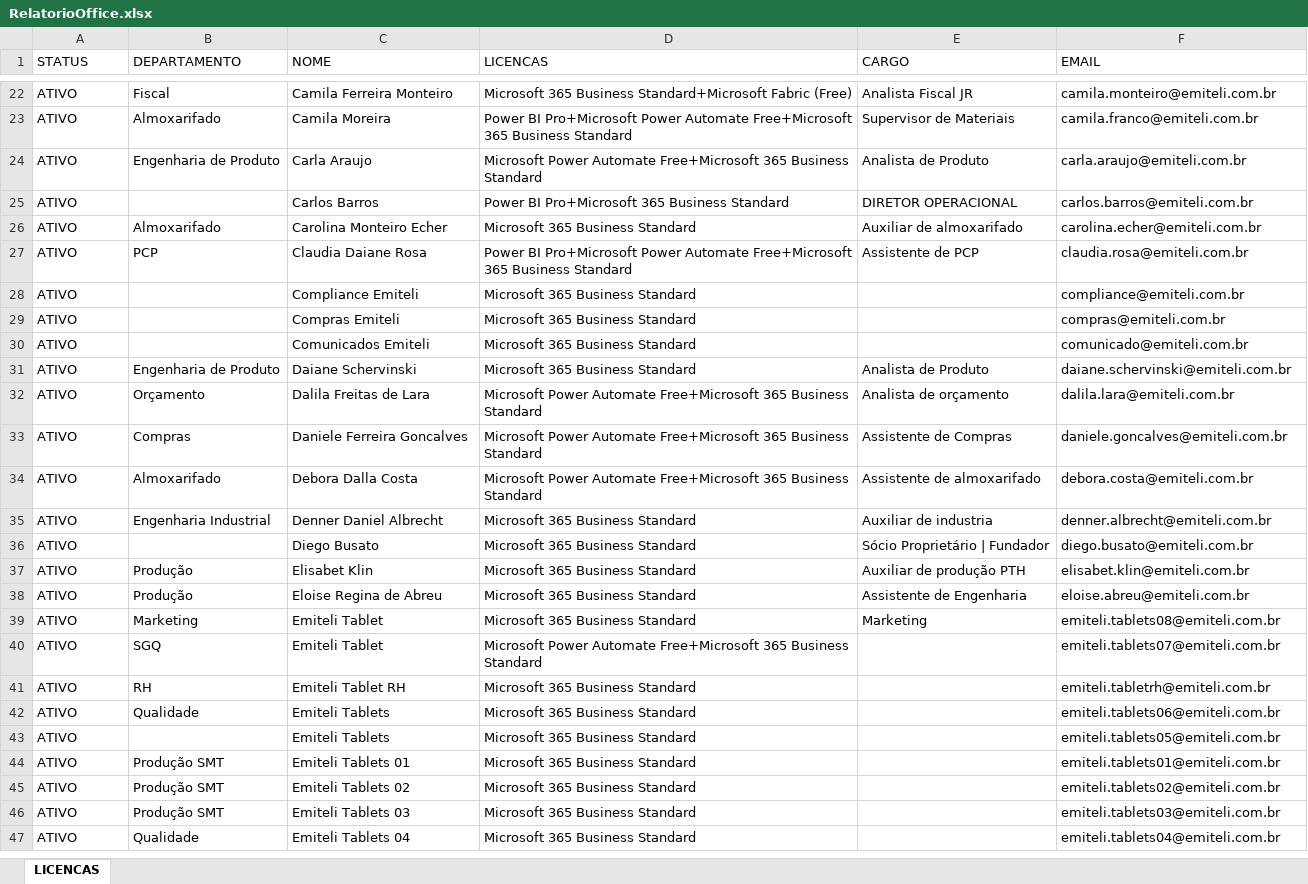
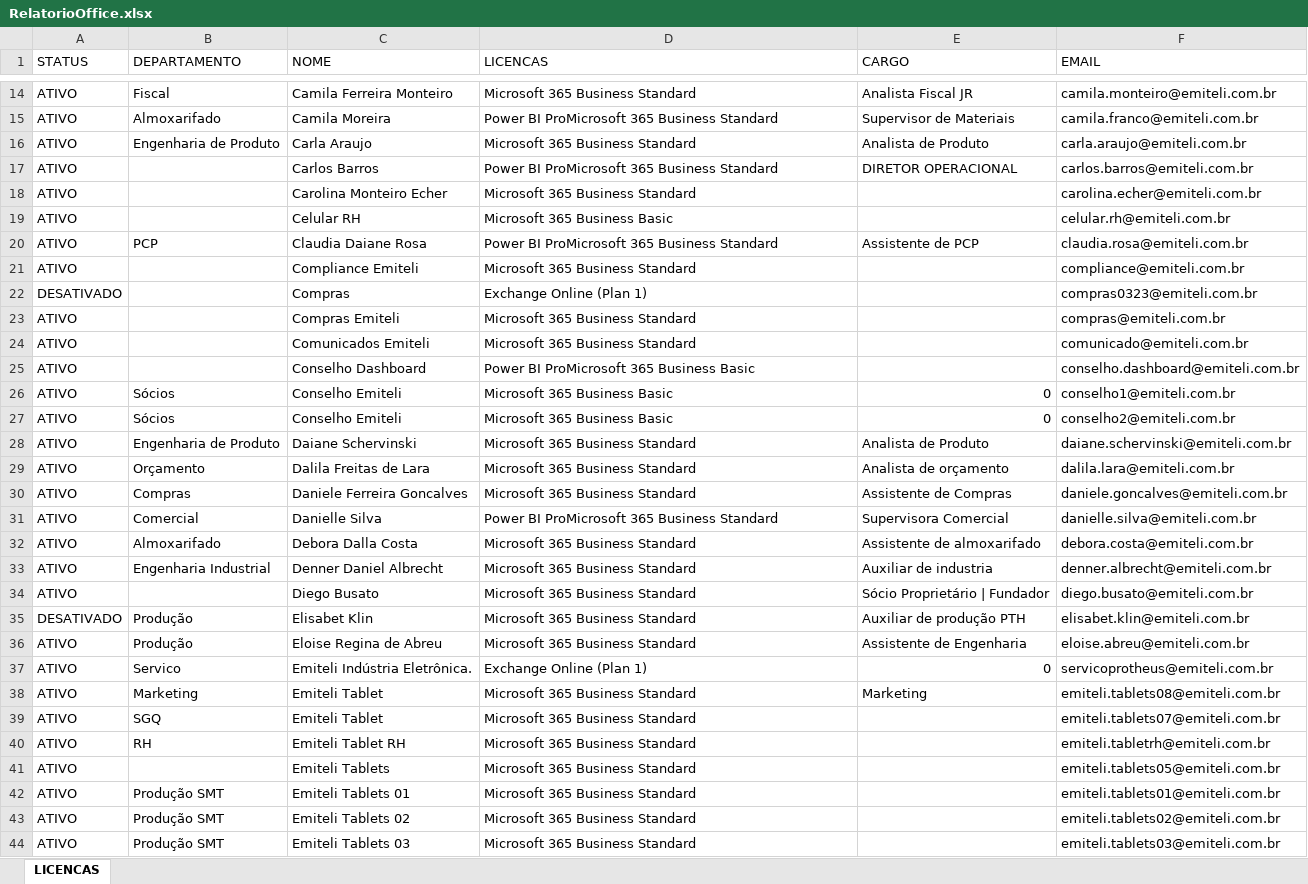
Before and after one commit to emiteli/Intranet, an Excel workbook: static/uploads/excel/RelatorioOffice.xlsx, sheet LICENCAS, drawn as a sheet; only a part is shown, gaps mark what is left out; the shorter side is filled out with more unchanged rows; values as stored, in another font and other column widths than the file's, no cell formats; table styles not drawn; addresses are those after the commit; the diff covers the shown part only; the diff names each change by its address in the sheet, - before the commit and + after, or states it on an @@ line.

```diff
--- a/static/uploads/excel/RelatorioOffice.xlsx (sheet LICENCAS)
+++ b/static/uploads/excel/RelatorioOffice.xlsx (sheet LICENCAS)
-D14 (LICENCAS): Microsoft 365 Business Standard+Microsoft Fabric (Free)
+D14 (LICENCAS): Microsoft 365 Business Standard
-D15 (LICENCAS): Power BI Pro+Microsoft Power Automate Free+Microsoft 365 Business…
+D15 (LICENCAS): Power BI ProMicrosoft 365 Business…
-D16 (LICENCAS): Microsoft Power Automate Free+Microsoft 365 Business…
+D16 (LICENCAS): Microsoft 365 Business…
-D17 (LICENCAS): Power BI Pro+Microsoft 365 Business Standard
+D17 (LICENCAS): Power BI ProMicrosoft 365 Business Standard
-B18 (DEPARTAMENTO): Almoxarifado
+B18 (DEPARTAMENTO): (empty)
-E18 (CARGO): Auxiliar de almoxarifado
+E18 (CARGO): (empty)
+row 19: ATIVO |  | Celular RH | Microsoft 365 Business Basic |  | celular.rh@emiteli.com.br
-D20 (LICENCAS): Power BI Pro+Microsoft Power Automate Free+Microsoft 365 Business…
+D20 (LICENCAS): Power BI ProMicrosoft 365 Business…
+row 22: DESATIVADO |  | Compras | Exchange Online (Plan 1) |  | compras0323@emiteli.com.br
+row 25: ATIVO |  | Conselho Dashboard | Power BI ProMicrosoft 365 Business Basic |  | conselho.dashboard@emiteli.com.br
+row 26: ATIVO | Sócios | Conselho Emiteli | Microsoft 365 Business Basic | 0 | conselho1@emiteli.com.br
+row 27: ATIVO | Sócios | Conselho Emiteli | Microsoft 365 Business Basic | 0 | conselho2@emiteli.com.br
-D29:D30 (LICENCAS): Microsoft Power Automate Free+Microsoft 365 Business…
+D29:D30 (LICENCAS): Microsoft 365 Business…
+row 31: ATIVO | Comercial | Danielle Silva | Power BI ProMicrosoft 365 Business Standard | Supervisora Comercial | danielle.silva@emiteli.com.br
-D32 (LICENCAS): Microsoft Power Automate Free+Microsoft 365 Business…
+D32 (LICENCAS): Microsoft 365 Business…
-A35 (STATUS): ATIVO
+A35 (STATUS): DESATIVADO
+row 37: ATIVO | Servico | Emiteli Indústria Eletrônica. | Exchange Online (Plan 1) | 0 | servicoprotheus@emiteli.com.br
-D39 (LICENCAS): Microsoft Power Automate Free+Microsoft 365 Business…
+D39 (LICENCAS): Microsoft 365 Business…
@@ row 42 moved to row 46: ATIVO @@
```
Also changed, not shown: 22 added rows, 11 removed rows, 2 moved rows and 44 edited cells elsewhere in this sheet, cell formats.
